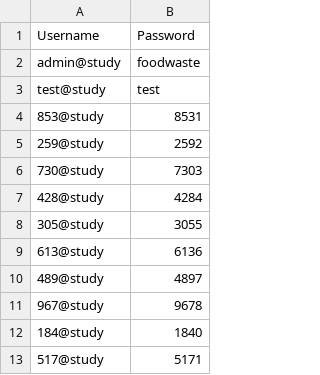
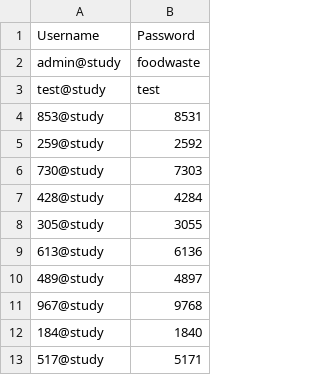
Before and after one commit to shljessie/foodWaste-sp22, a CSV file: login-info.csv, drawn as a sheet.

```diff
--- a/login-info.csv
+++ b/login-info.csv
@@ -10,3 +10,3 @@ test@study, test
 489@study, 4897
-967@study, 9678
+967@study, 9768
 184@study, 1840
```
Also changed, not shown: 5 other files.
